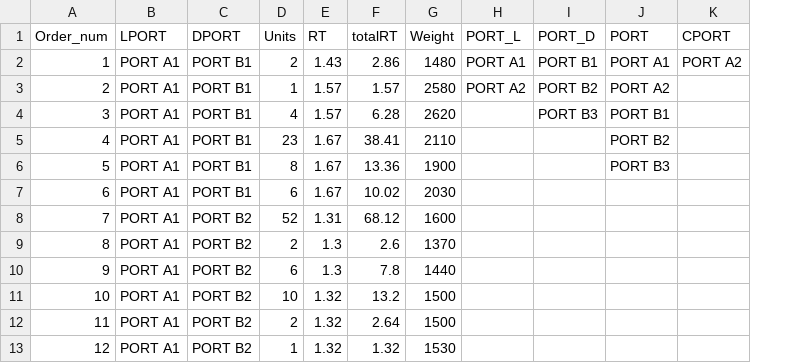
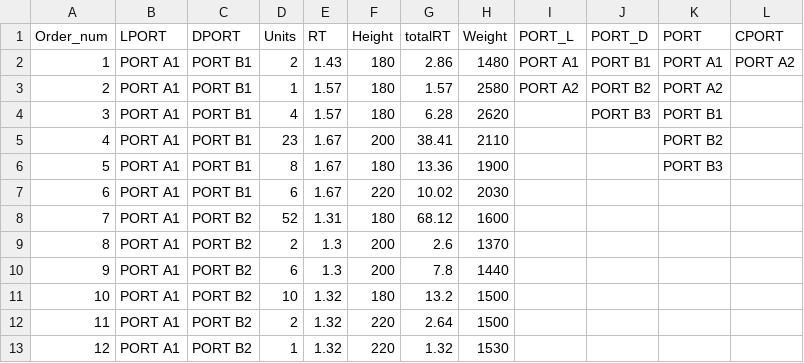
Before and after one commit to r-kurosu/kline_new, a CSV file: book/exp_height.csv, drawn as a sheet; only a part is shown; the diff names each change by its address in the sheet, - before the commit and + after, or states it on an @@ line.

```diff
--- a/book/exp_height.csv
+++ b/book/exp_height.csv
+column F (Height), rows 2-13: 180 | 180 | 180 | 200 | 180 | 220 | 180 | 200 | 200 | 180 | 220 | 220
```
Also changed, not shown: revised_data/hold.csv.
